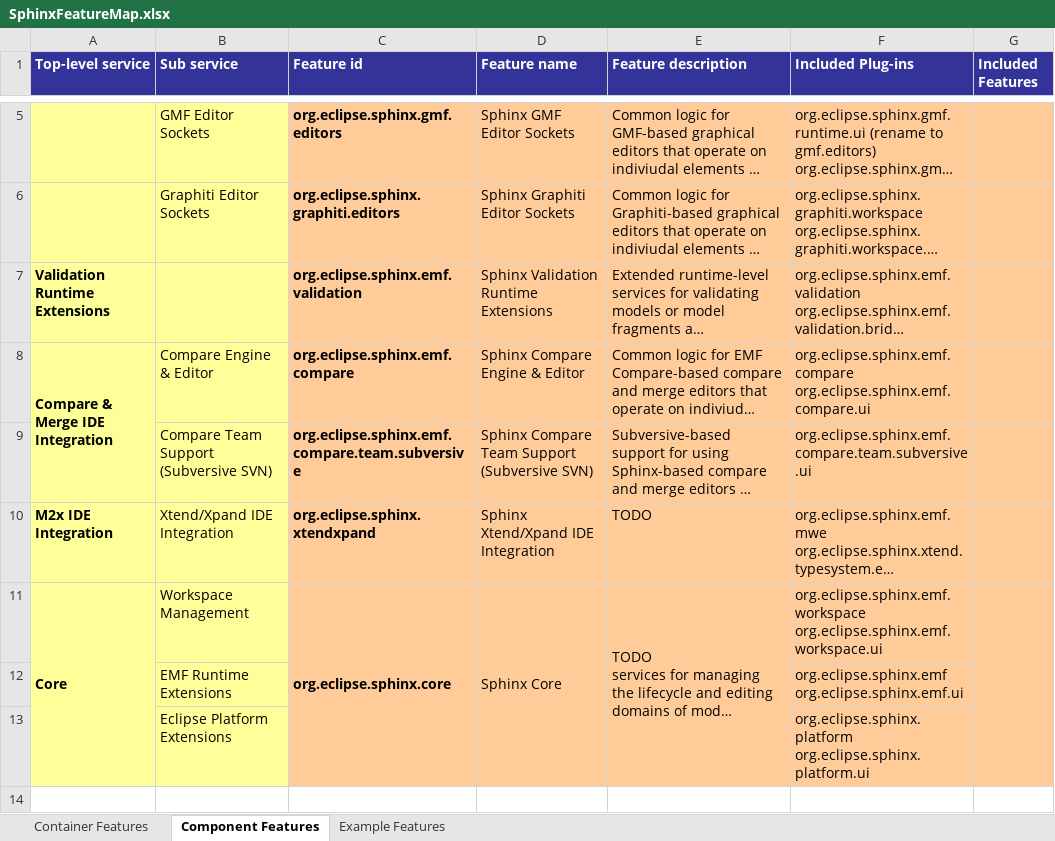
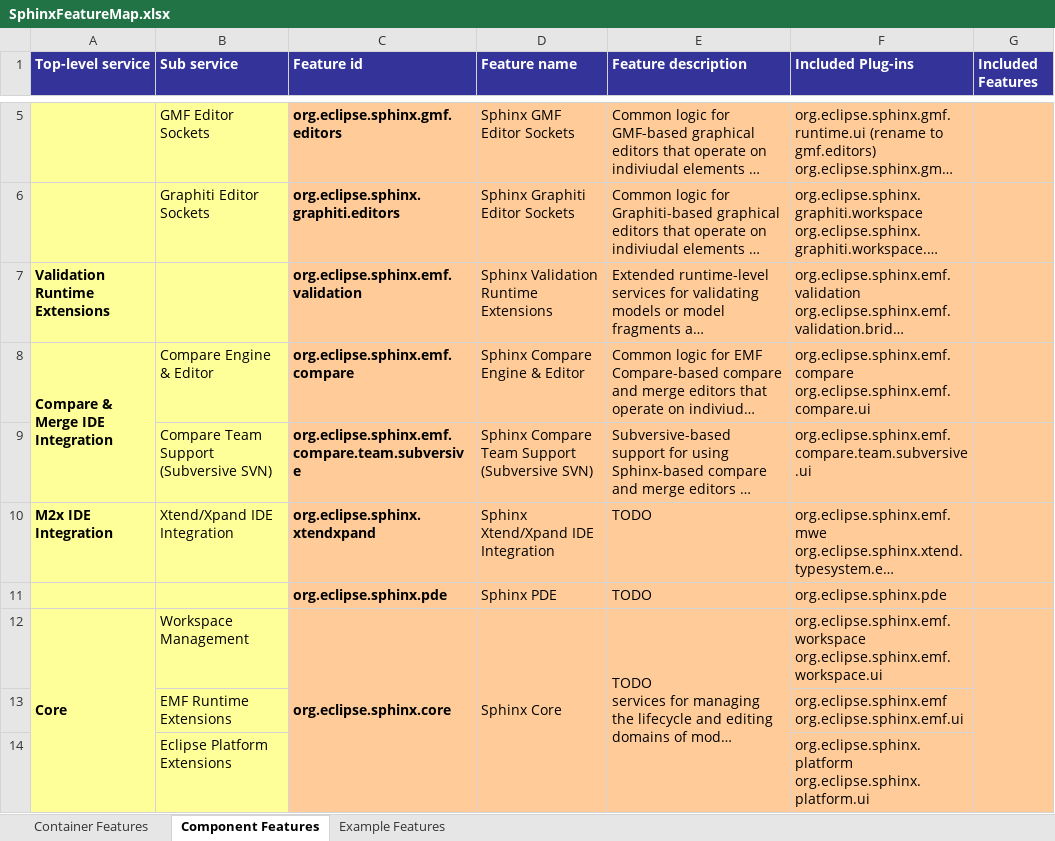
Before and after one commit to IncQueryLabs/org.eclipse.sphinx, an Excel workbook: docs/org.eclipse.sphinx.doc.design/SphinxFeatureMap.xlsx, sheet Component Features, drawn as a sheet; only a part is shown, gaps mark what is left out; long unchanged cells end in …; values as stored, in another font and other column widths than the file's, no borders; the diff names each change by its address in the sheet, - before the commit and + after, or states it on an @@ line.

Commit message:
Updated Sphinx feature map

```diff
--- a/docs/org.eclipse.sphinx.doc.design/SphinxFeatureMap.xlsx (sheet Component Features)
+++ b/docs/org.eclipse.sphinx.doc.design/SphinxFeatureMap.xlsx (sheet Component Features)
+row 11:  |  | org.eclipse.sphinx.pde | Sphinx PDE | TODO | org.eclipse.sphinx.pde
```
Also changed, not shown: sheet Container Features.
